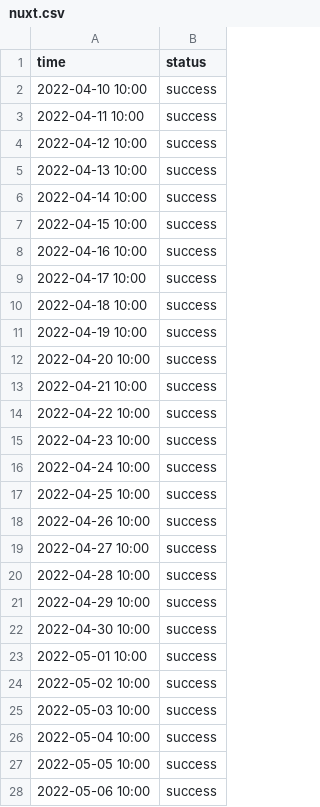
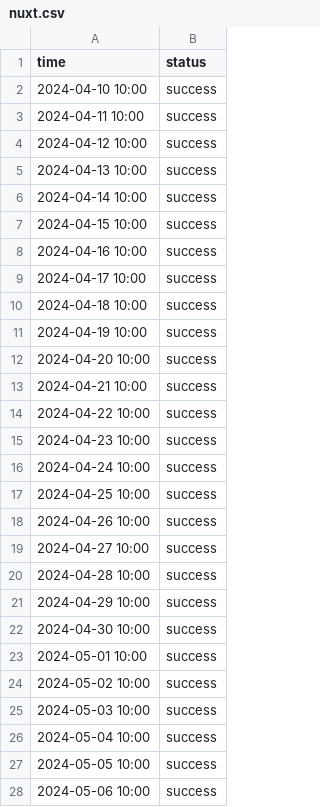
Before and after one commit to roiLeo/open-status, a CSV file: content/logs/nuxt.csv, drawn as a sheet; only a part is shown; the diff covers the shown part only.

```diff
--- a/content/logs/nuxt.csv
+++ b/content/logs/nuxt.csv
@@ -1,28 +1,28 @@
 time, status
-2022-04-10 10:00, success
-2022-04-11 10:00, success
-2022-04-12 10:00, success
-2022-04-13 10:00, success
-2022-04-14 10:00, success
-2022-04-15 10:00, success
-2022-04-16 10:00, success
-2022-04-17 10:00, success
-2022-04-18 10:00, success
-2022-04-19 10:00, success
-2022-04-20 10:00, success
-2022-04-21 10:00, success
-2022-04-22 10:00, success
-2022-04-23 10:00, success
-2022-04-24 10:00, success
-2022-04-25 10:00, success
-2022-04-26 10:00, success
-2022-04-27 10:00, success
-2022-04-28 10:00, success
-2022-04-29 10:00, success
-2022-04-30 10:00, success
-2022-05-01 10:00, success
-2022-05-02 10:00, success
-2022-05-03 10:00, success
-2022-05-04 10:00, success
-2022-05-05 10:00, success
-2022-05-06 10:00, success
+2024-04-10 10:00, success
+2024-04-11 10:00, success
+2024-04-12 10:00, success
+2024-04-13 10:00, success
+2024-04-14 10:00, success
+2024-04-15 10:00, success
+2024-04-16 10:00, success
+2024-04-17 10:00, success
+2024-04-18 10:00, success
+2024-04-19 10:00, success
+2024-04-20 10:00, success
+2024-04-21 10:00, success
+2024-04-22 10:00, success
+2024-04-23 10:00, success
+2024-04-24 10:00, success
+2024-04-25 10:00, success
+2024-04-26 10:00, success
+2024-04-27 10:00, success
+2024-04-28 10:00, success
+2024-04-29 10:00, success
+2024-04-30 10:00, success
+2024-05-01 10:00, success
+2024-05-02 10:00, success
+2024-05-03 10:00, success
+2024-05-04 10:00, success
+2024-05-05 10:00, success
+2024-05-06 10:00, success
```
Also changed, not shown: 1 added row and 93 edited cells elsewhere in this file, content/logs/github.csv, content/logs/hn.csv, 6 other files.
